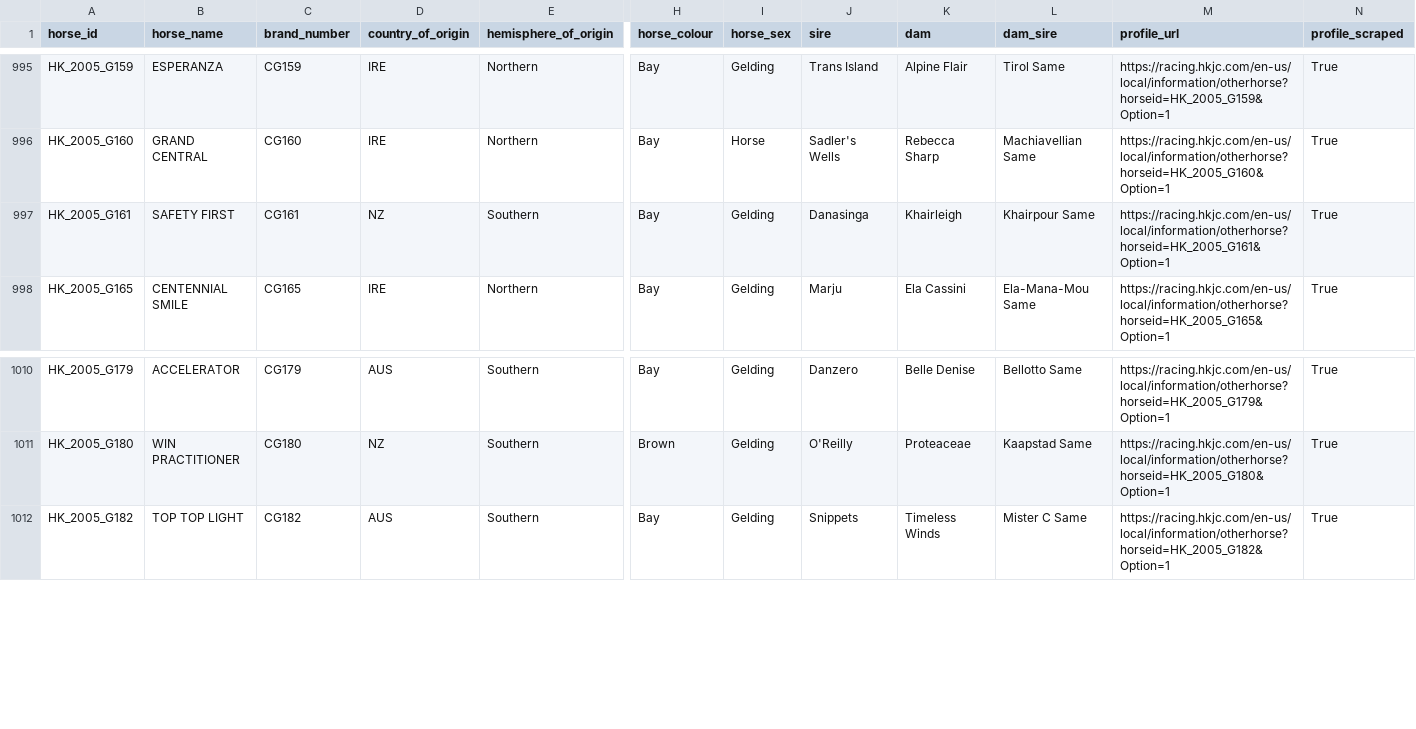
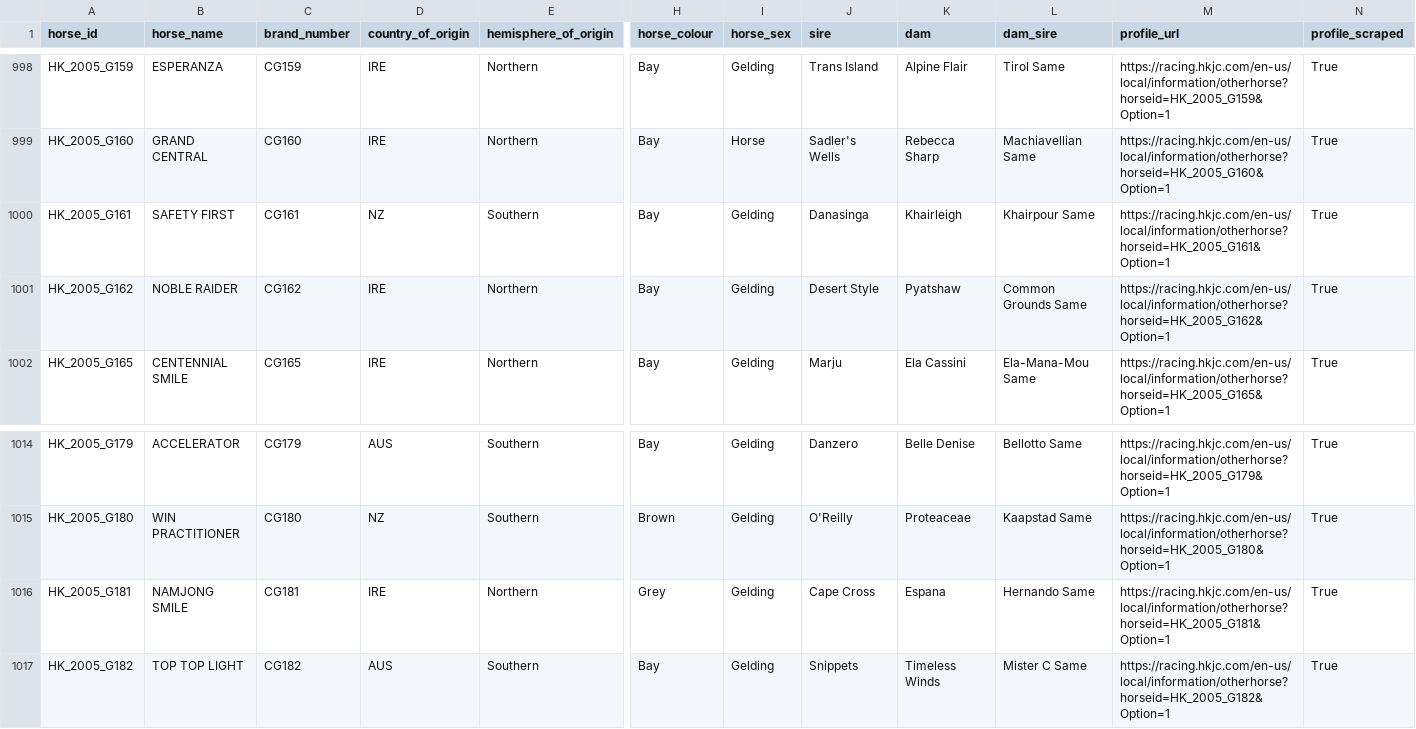
Before and after one commit to koungi/hkjc-results, a CSV file: results/horses/horse_master.csv, drawn as a sheet; only a part is shown, gaps mark what is left out; rows hold the shown columns only; the diff covers the shown part only; the diff names each change by its address in the sheet, - before the commit and + after, or states it on an @@ line.

```diff
--- a/results/horses/horse_master.csv
+++ b/results/horses/horse_master.csv
+row 1001: HK_2005_G162 | NOBLE RAIDER | CG162 | IRE | Northern | Bay | Gelding | Desert Style | Pyatshaw | Common Grounds Same | https://racing.hkjc.com/en-us/local/information/otherhorse?horseid=HK_2005_G162&Option=1 | True
+row 1016: HK_2005_G181 | NAMJONG SMILE | CG181 | IRE | Northern | Grey | Gelding | Cape Cross | Espana | Hernando Same | https://racing.hkjc.com/en-us/local/information/otherhorse?horseid=HK_2005_G181&Option=1 | True
```
Also changed, not shown: 8 added rows elsewhere in this file, 3 other files.
